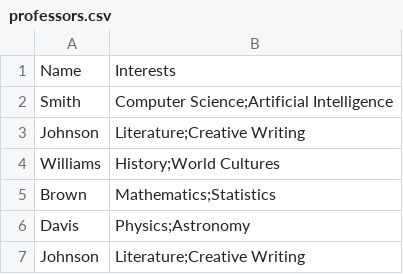
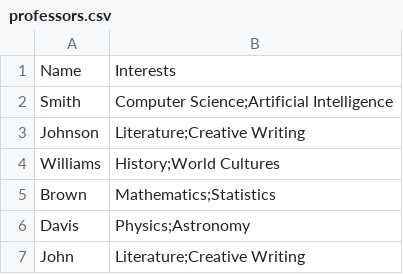
Before and after one commit to 2533Aryan/HampMatch, a CSV file: professors.csv, drawn as a sheet.

Commit message:
more data

```diff
--- a/professors.csv
+++ b/professors.csv
@@ -6,2 +6,2 @@ Brown,Mathematics;Statistics
 Davis,Physics;Astronomy
-Johnson,Literature;Creative Writing
+John,Literature;Creative Writing
```
